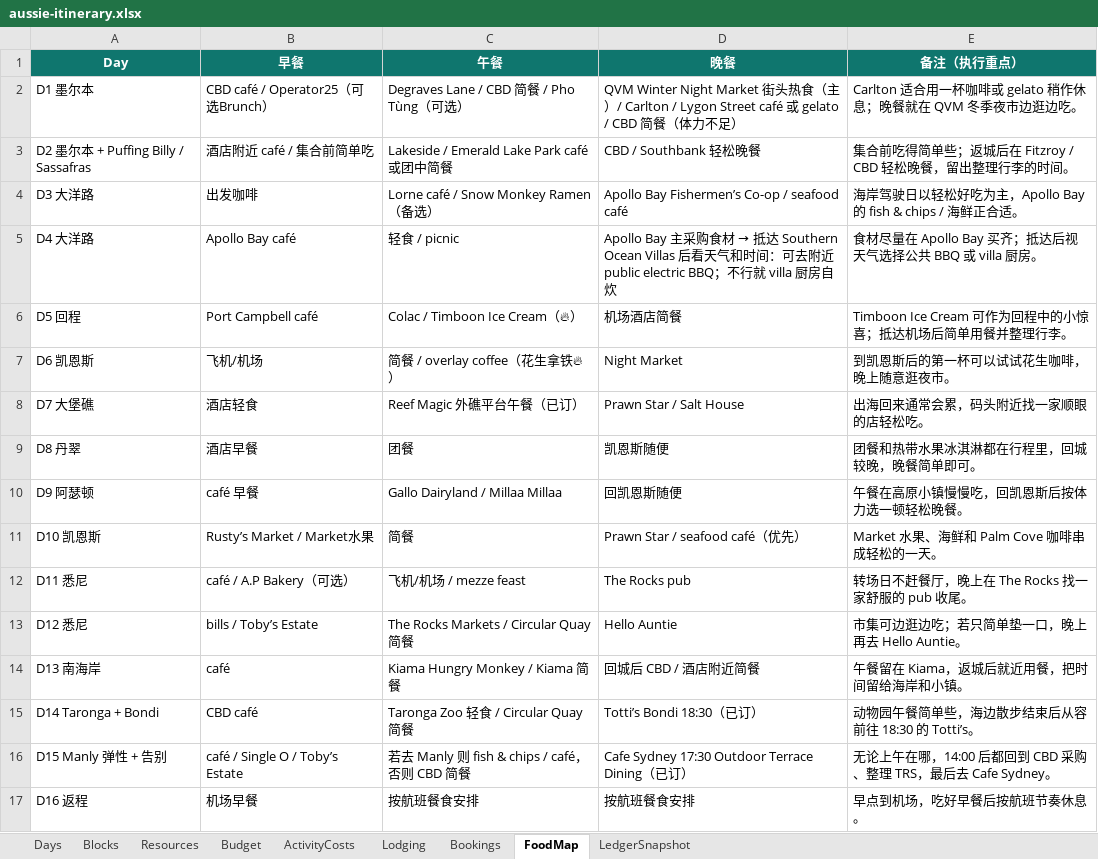
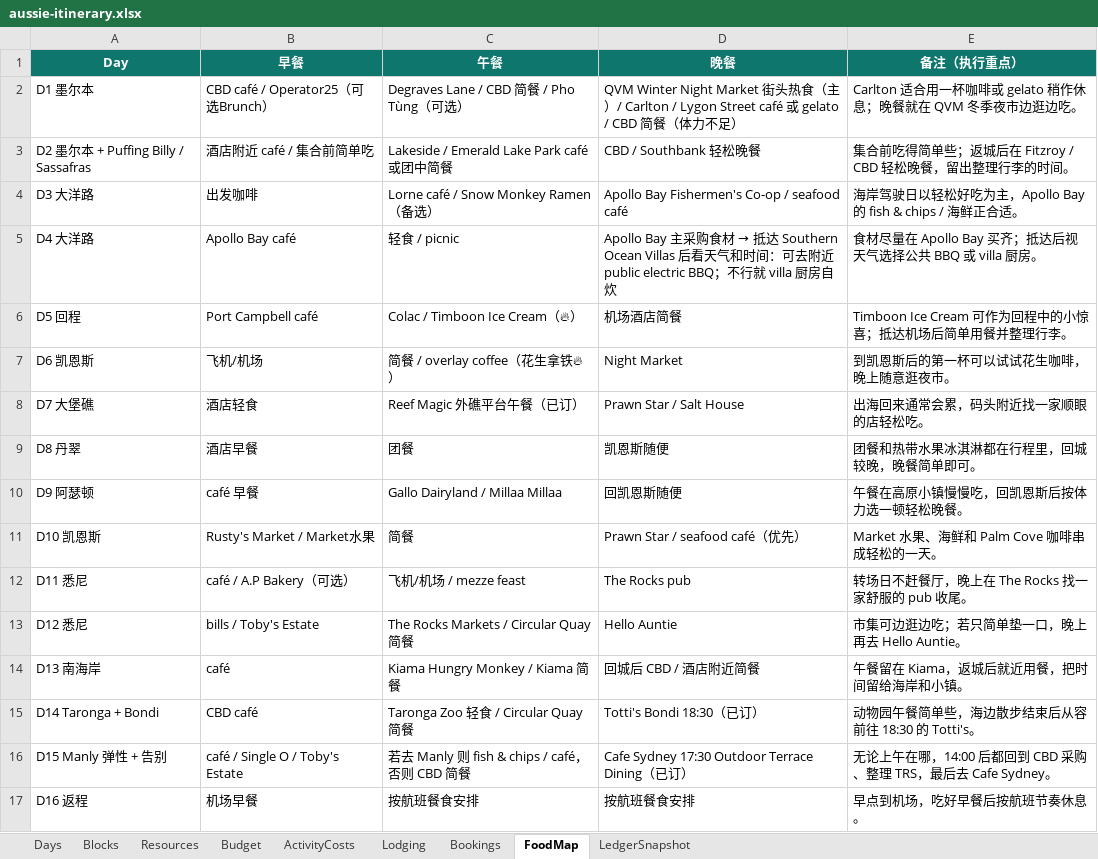
Before and after one commit to s413286943-cmyk/Aussie-Split, an Excel workbook: content/aussie-itinerary.xlsx, sheet FoodMap, drawn as a sheet; values as stored, in another font and other column widths than the file's, no borders; the diff names each change by its address in the sheet, - before the commit and + after, or states it on an @@ line.

```diff
--- a/content/aussie-itinerary.xlsx (sheet FoodMap)
+++ b/content/aussie-itinerary.xlsx (sheet FoodMap)
-D4 (晚餐): Apollo Bay Fishermen’s Co-op / seafood café
+D4 (晚餐): Apollo Bay Fishermen's Co-op / seafood café
-B11 (早餐): Rusty’s Market / Market水果
+B11 (早餐): Rusty's Market / Market水果
-B13 (早餐): bills / Toby’s Estate
+B13 (早餐): bills / Toby's Estate
-D15 (晚餐): Totti’s Bondi 18:30（已订）
+D15 (晚餐): Totti's Bondi 18:30（已订）
-E15 (备注（执行重点）): 动物园午餐简单些，海边散步结束后从容前往 18:30 的 Totti’s。
+E15 (备注（执行重点）): 动物园午餐简单些，海边散步结束后从容前往 18:30 的 Totti's。
-B16 (早餐): café / Single O / Toby’s Estate
+B16 (早餐): café / Single O / Toby's Estate
```
Also changed, not shown: sheet Blocks, sheet Days, sheet Resources, sheet Bookings, sheet Budget, 2 other files.
